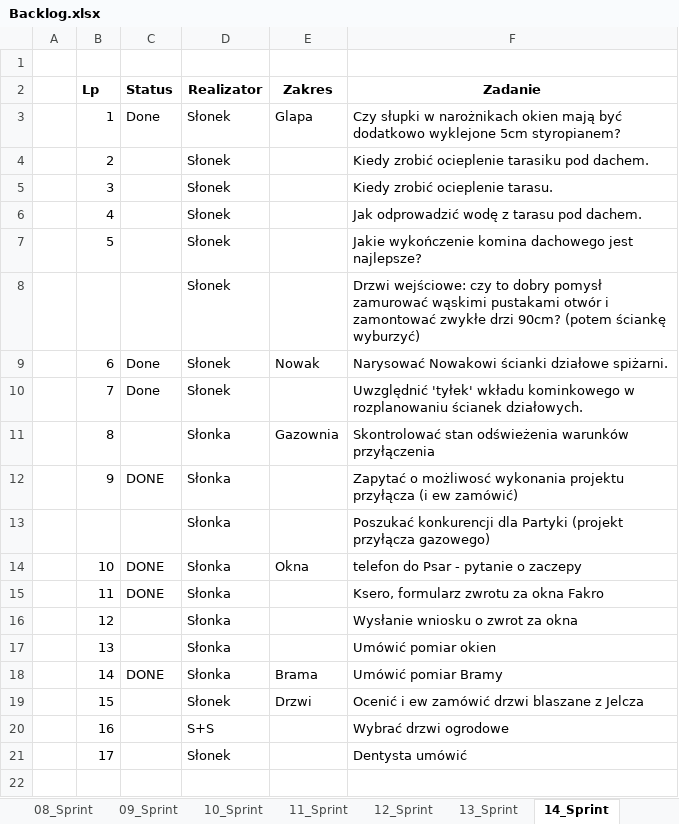
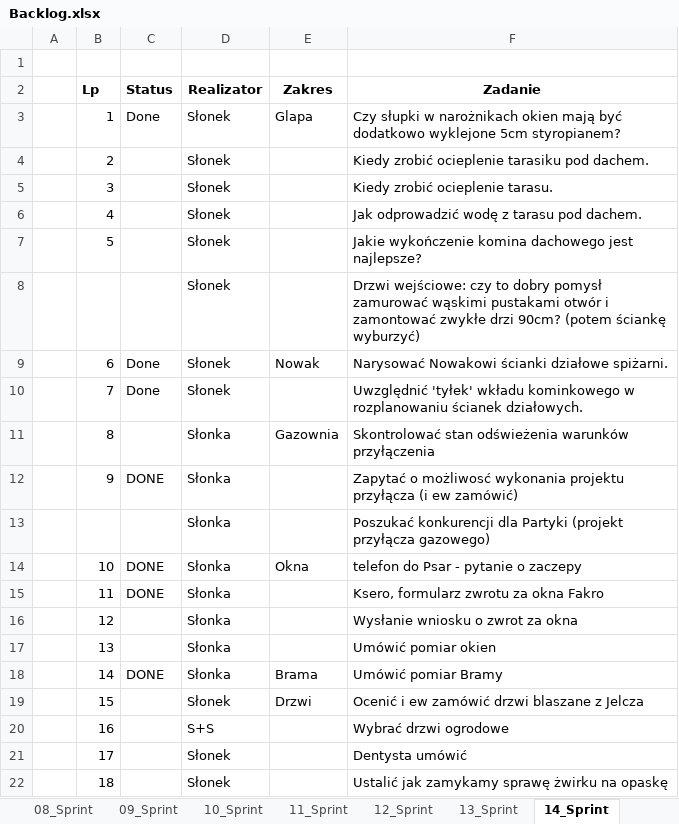
Before and after one commit to bajo2000/mati-sloncowati, an Excel workbook: plan/Backlog.xlsx, sheet 14_Sprint, drawn as a sheet; values as stored, in another font and other column widths than the file's, no borders; table styles not drawn; the diff names each change by its address in the sheet, - before the commit and + after, or states it on an @@ line.

Commit message:
i14 uzupełnienie zakresu

```diff
--- a/plan/Backlog.xlsx (sheet 14_Sprint)
+++ b/plan/Backlog.xlsx (sheet 14_Sprint)
+row 22:  | 18 |  | Słonek |  | Ustalić jak zamykamy sprawę żwirku na opaskę
```
Also changed, not shown: charts or pictures.
